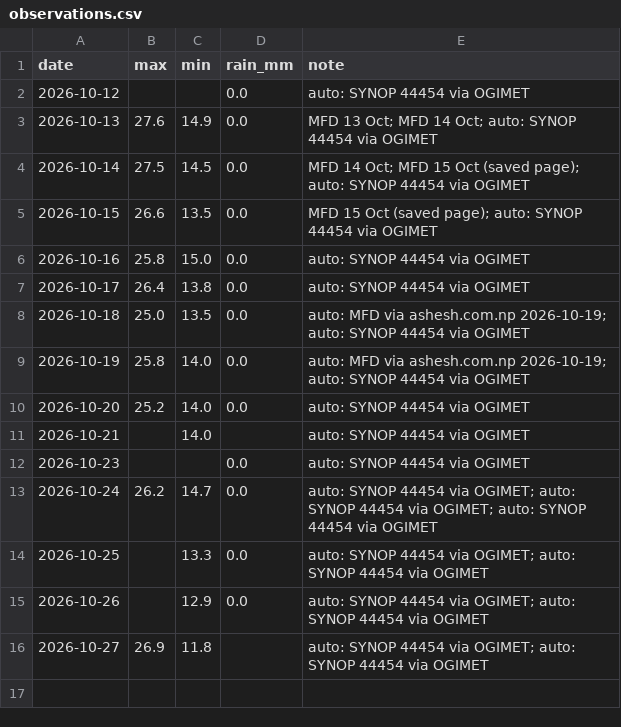
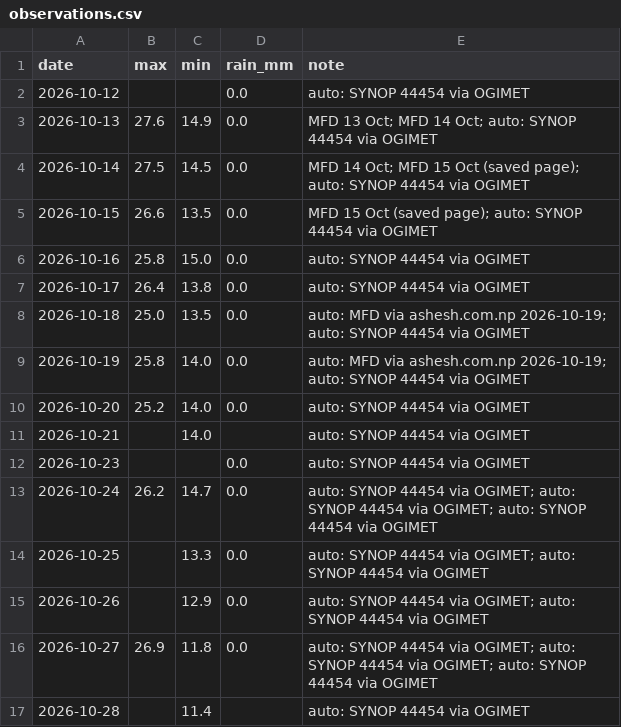
Before and after one commit to Binamraaa/Kathmandu_Climate_Insights, a CSV file: data/verification/observations.csv, drawn as a sheet.

Commit message:
Forecast + observations 2026-10-28 12:34 NPT

```diff
--- a/data/verification/observations.csv
+++ b/data/verification/observations.csv
@@ -15,2 +15,3 @@ date,max,min,rain_mm,note
 2026-10-26,,12.9,0.0,auto: SYNOP 44454 via OGIMET; auto: SYNOP 44454 via OGIMET
-2026-10-27,26.9,11.8,,auto: SYNOP 44454 via OGIMET; auto: SYNOP 44454 via OGIMET
+2026-10-27,26.9,11.8,0.0,auto: SYNOP 44454 via OGIMET; auto: SYNOP 44454 via OGIMET; auto: SYNOP 44454 via OGIMET
+2026-10-28,,11.4,,auto: SYNOP 44454 via OGIMET
```
Also changed, not shown: data/verification/forecast_log.csv, 1 other file.
